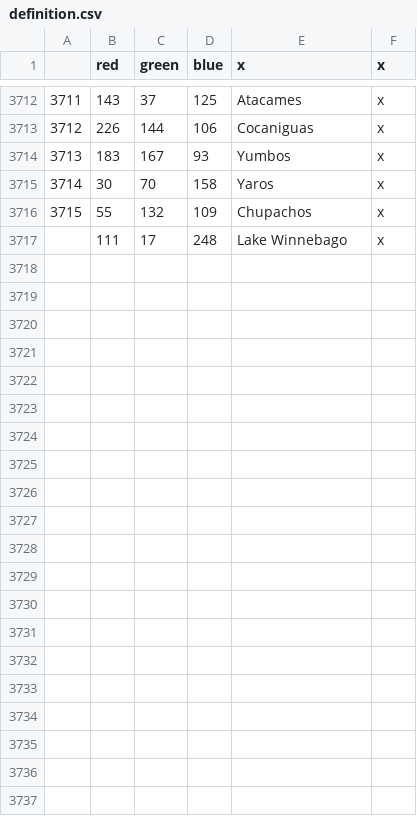
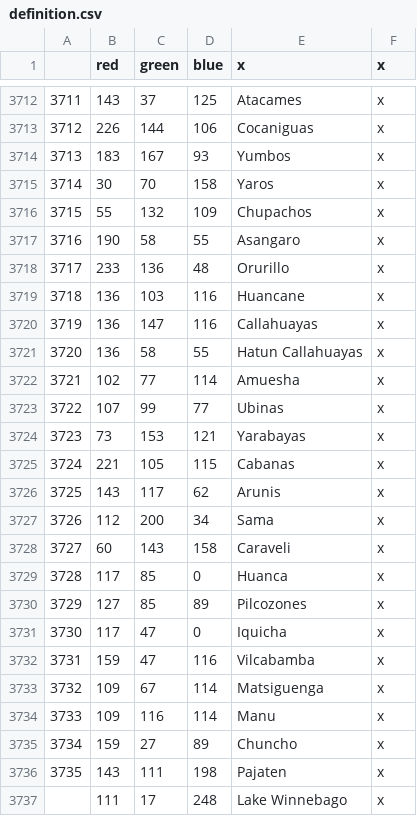
Before and after one commit to Kermit-larp/kermit-mod, a CSV file: kermit/map/definition.csv, drawn as a sheet; only a part is shown, gaps mark what is left out; the diff names each change by its address in the sheet, - before the commit and + after, or states it on an @@ line.

```diff
--- a/kermit/map/definition.csv
+++ b/kermit/map/definition.csv
+row 3717: 3716 | 190 | 58 | 55 | Asangaro | x
+row 3718: 3717 | 233 | 136 | 48 | Orurillo | x
+row 3719: 3718 | 136 | 103 | 116 | Huancane | x
+row 3720: 3719 | 136 | 147 | 116 | Callahuayas | x
+row 3721: 3720 | 136 | 58 | 55 | Hatun Callahuayas | x
+row 3722: 3721 | 102 | 77 | 114 | Amuesha | x
+row 3723: 3722 | 107 | 99 | 77 | Ubinas | x
+row 3724: 3723 | 73 | 153 | 121 | Yarabayas | x
+row 3725: 3724 | 221 | 105 | 115 | Cabanas | x
+row 3726: 3725 | 143 | 117 | 62 | Arunis | x
+row 3727: 3726 | 112 | 200 | 34 | Sama | x
+row 3728: 3727 | 60 | 143 | 158 | Caraveli | x
+row 3729: 3728 | 117 | 85 | 0 | Huanca | x
+row 3730: 3729 | 127 | 85 | 89 | Pilcozones | x
+row 3731: 3730 | 117 | 47 | 0 | Iquicha | x
+row 3732: 3731 | 159 | 47 | 116 | Vilcabamba | x
+row 3733: 3732 | 109 | 67 | 114 | Matsiguenga | x
+row 3734: 3733 | 109 | 116 | 114 | Manu | x
+row 3735: 3734 | 159 | 27 | 89 | Chuncho | x
+row 3736: 3735 | 143 | 111 | 198 | Pajaten | x
```
Also changed, not shown: kermit/localisation/0000000andean_provs.csv, 26 other files.
